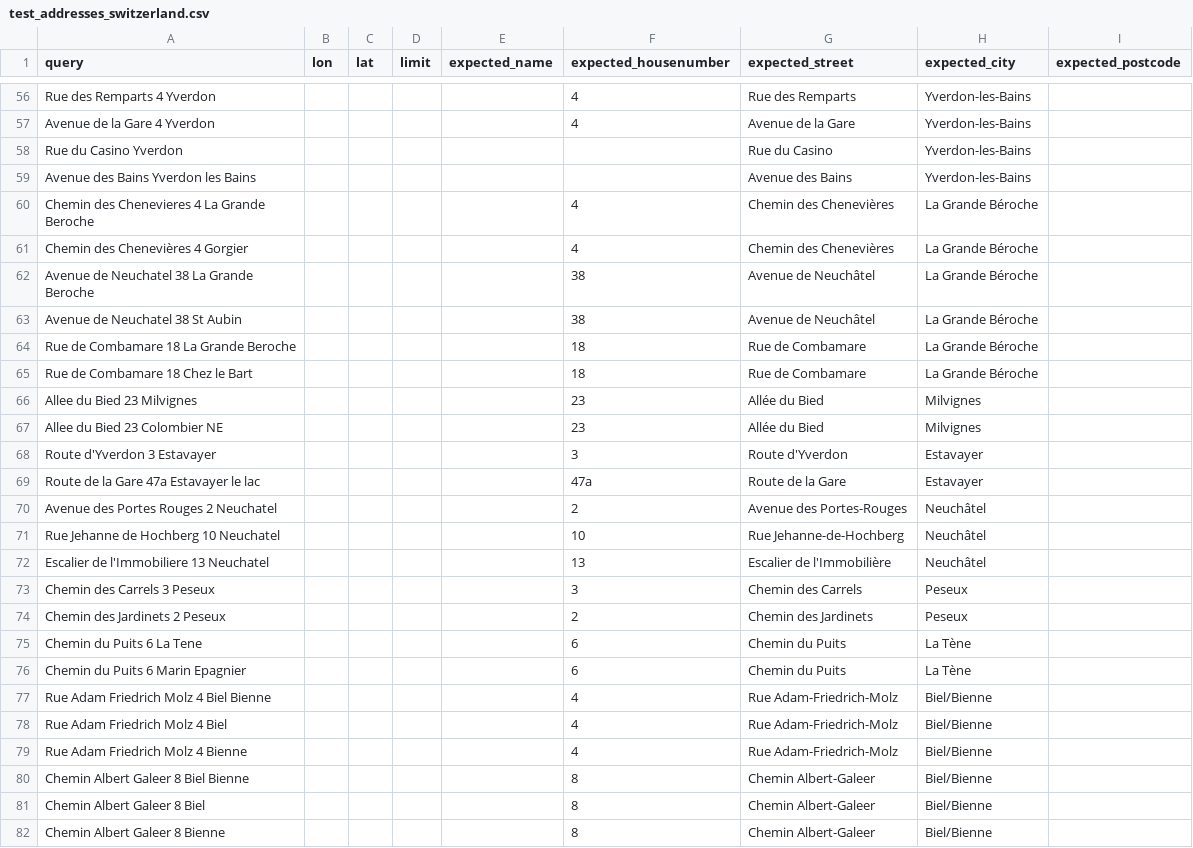
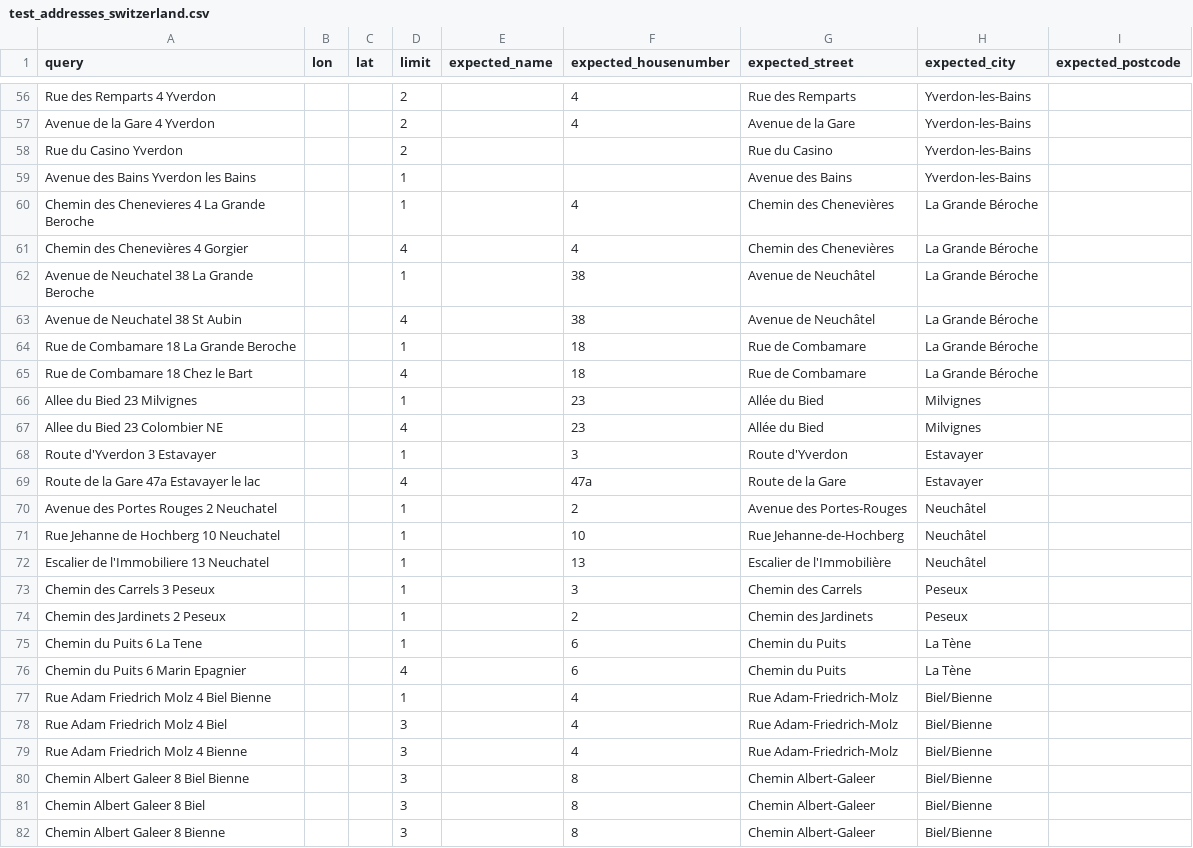
Before and after one commit to hove-io/geocoder-tester, a CSV file: geocoder_tester/world/switzerland/test_addresses_switzerland.csv, drawn as a sheet; only a part is shown, gaps mark what is left out; the diff covers the shown part only; the diff names each change by its address in the sheet, - before the commit and + after, or states it on an @@ line.

Commit message:
change limit on switzerland test cases

```diff
--- a/geocoder_tester/world/switzerland/test_addresses_switzerland.csv
+++ b/geocoder_tester/world/switzerland/test_addresses_switzerland.csv
-D56:D58 (limit): (empty)
+D56:D58 (limit): 2
-D59:D60 (limit): (empty)
+D59:D60 (limit): 1
-D61 (limit): (empty)
+D61 (limit): 4
-D62 (limit): (empty)
+D62 (limit): 1
-D63 (limit): (empty)
+D63 (limit): 4
-D64 (limit): (empty)
+D64 (limit): 1
-D65 (limit): (empty)
+D65 (limit): 4
-D66 (limit): (empty)
+D66 (limit): 1
-D67 (limit): (empty)
+D67 (limit): 4
-D68 (limit): (empty)
+D68 (limit): 1
-D69 (limit): (empty)
+D69 (limit): 4
-D70:D75 (limit): (empty)
+D70:D75 (limit): 1
-D76 (limit): (empty)
+D76 (limit): 4
-D77 (limit): (empty)
+D77 (limit): 1
-D78:D82 (limit): (empty)
+D78:D82 (limit): 3
```
Also changed, not shown: 131 edited cells elsewhere in this file.
